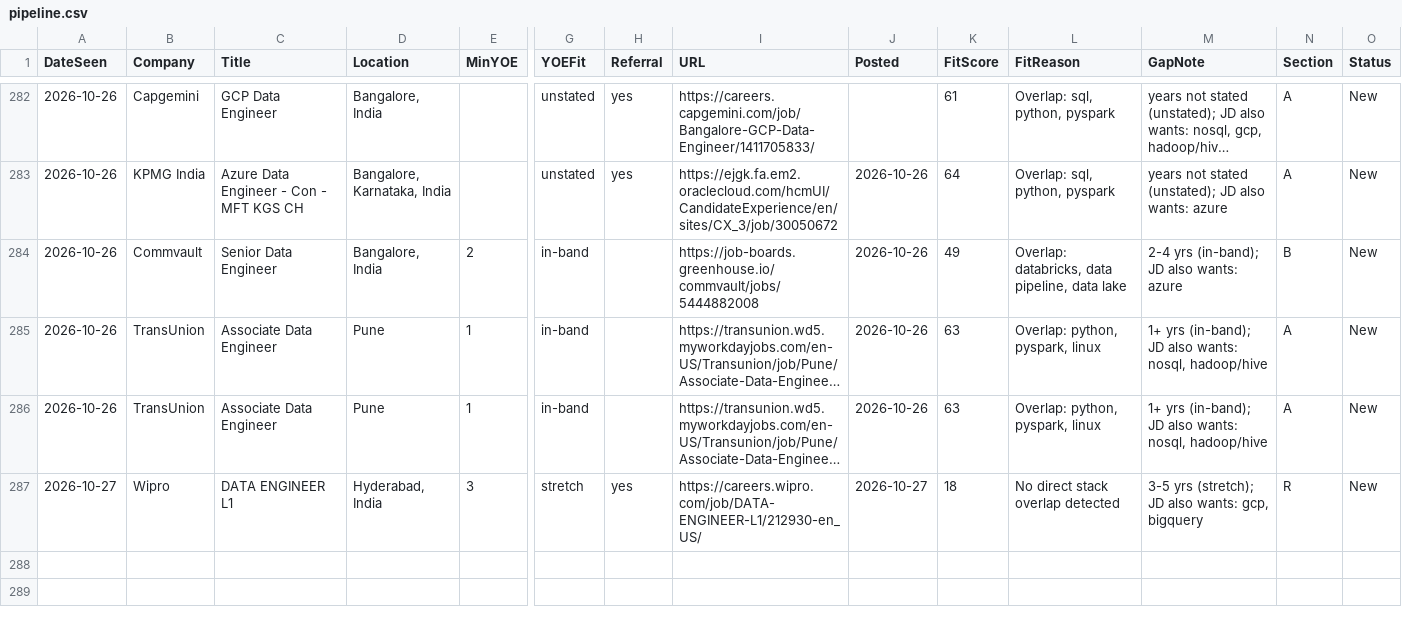
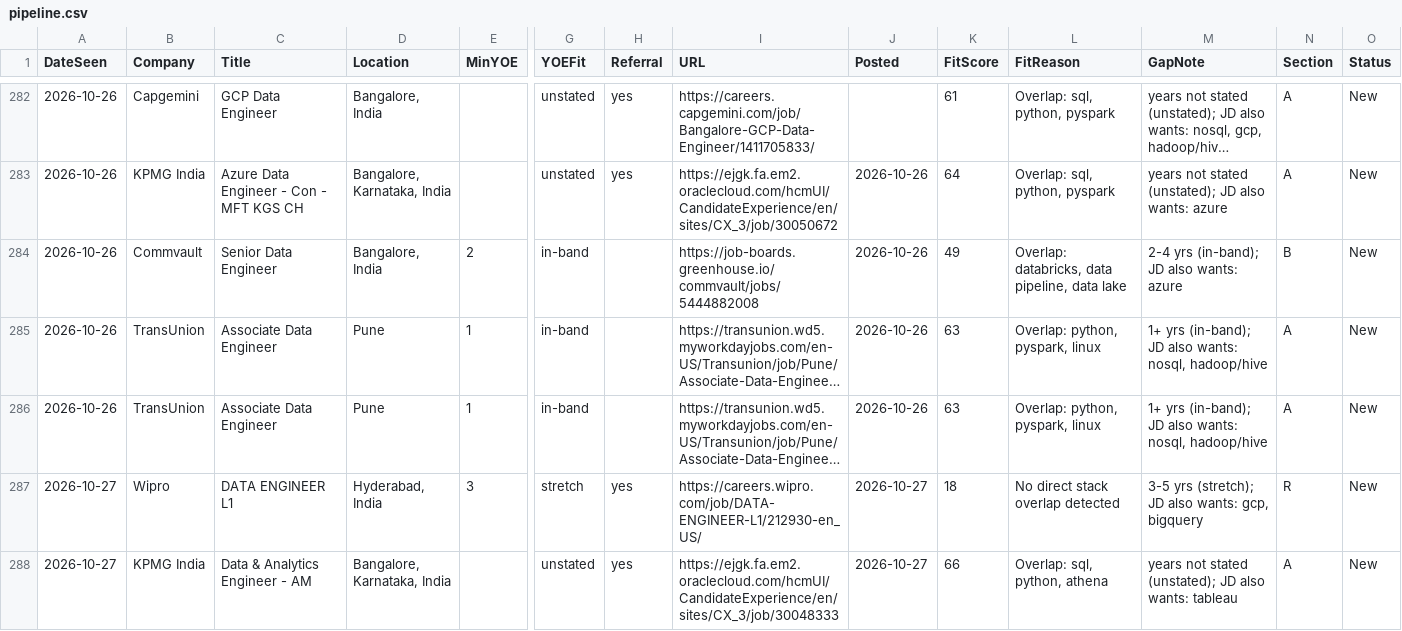
Before and after one commit to m3rcury02/jobscan-de, a CSV file: pipeline.csv, drawn as a sheet; only a part is shown, gaps mark what is left out; long unchanged cells end in …; rows hold the shown columns only; the diff names each change by its address in the sheet, - before the commit and + after, or states it on an @@ line.

```diff
--- a/pipeline.csv
+++ b/pipeline.csv
+row 288: 2026-10-27 | KPMG India | Data & Analytics Engineer - AM | Bangalore, Karnataka, India |  | unstated | yes | https://ejgk.fa.em2.oraclecloud.com/hcmUI/CandidateExperience/en/sites/CX_3/job/30048333 | 2026-10-27 | 66 | Overlap: sql, python, athena | years not stated (unstated); JD also wants: tableau | A | New
```
Also changed, not shown: 4 other files.
